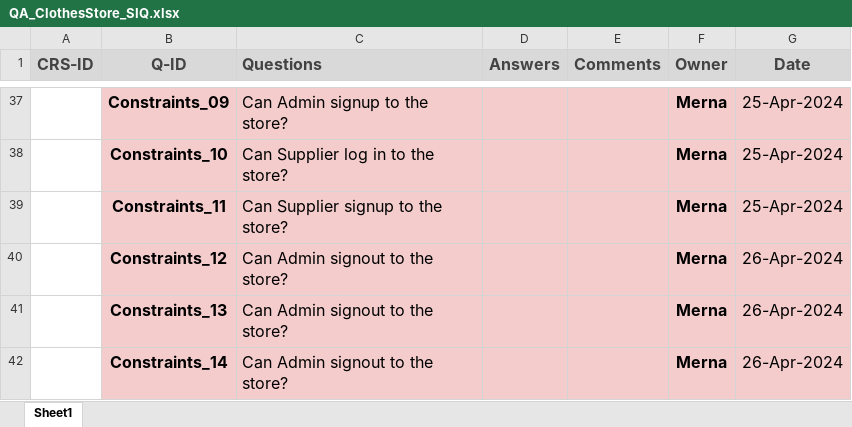
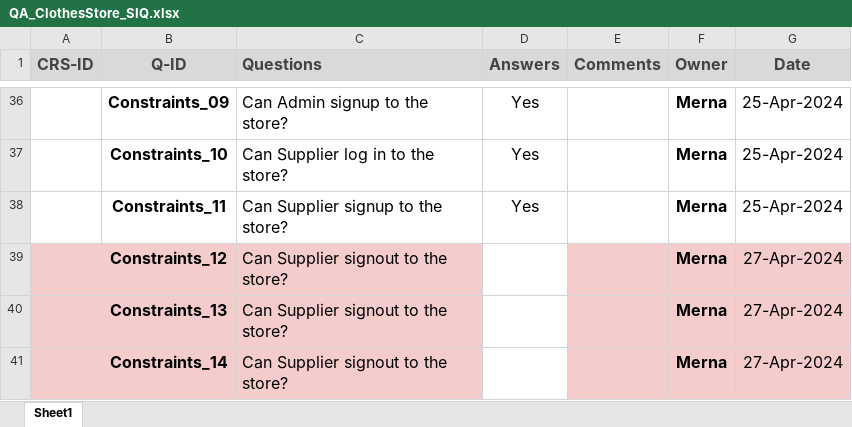
Before and after one commit to Muhammed-Sameh/QA_Workshop_ClothesStore, an Excel workbook: Design/QA_ClothesStore_SIQ.xlsx, sheet Sheet1, drawn as a sheet; only a part is shown, gaps mark what is left out; values as stored, in another font and other column widths than the file's, no borders; charts and pictures not drawn; addresses are those after the commit; the diff covers the shown part only; the diff names each change by its address in the sheet, - before the commit and + after, or states it on an @@ line.

```diff
--- a/Design/QA_ClothesStore_SIQ.xlsx (sheet Sheet1)
+++ b/Design/QA_ClothesStore_SIQ.xlsx (sheet Sheet1)
-B36:G38 fill: #F4CCCC
+B36:G38 fill: none
-D36:D38 (Answers): (empty)
+D36:D38 (Answers): Yes
-A39:A41 fill: none
+A39:A41 fill: #F4CCCC
-C39:C41 (Questions): Can Admin signout to the store?
+C39:C41 (Questions): Can Supplier signout to the store?
-D39:D41 fill: #F4CCCC
+D39:D41 fill: none
-G39:G41 (Date): 26-Apr-2024
+G39:G41 (Date): 27-Apr-2024
```
Also changed, not shown: 1 removed row, 7 edited cells, cell formats and merged cells elsewhere in this sheet, charts or pictures.
